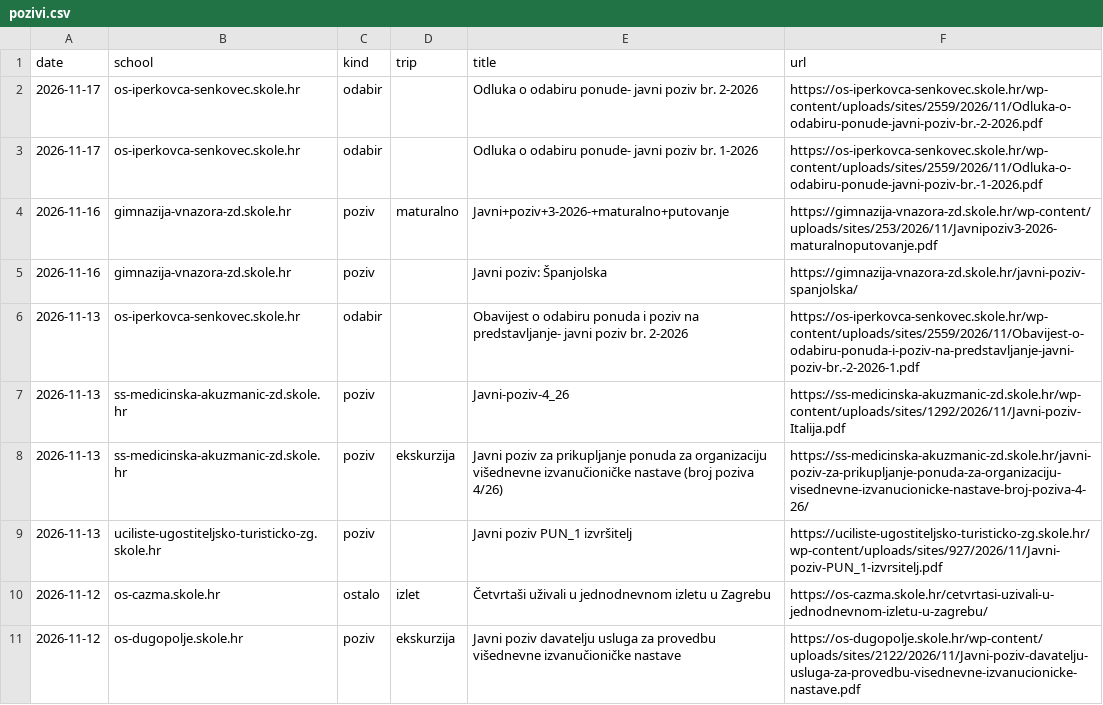
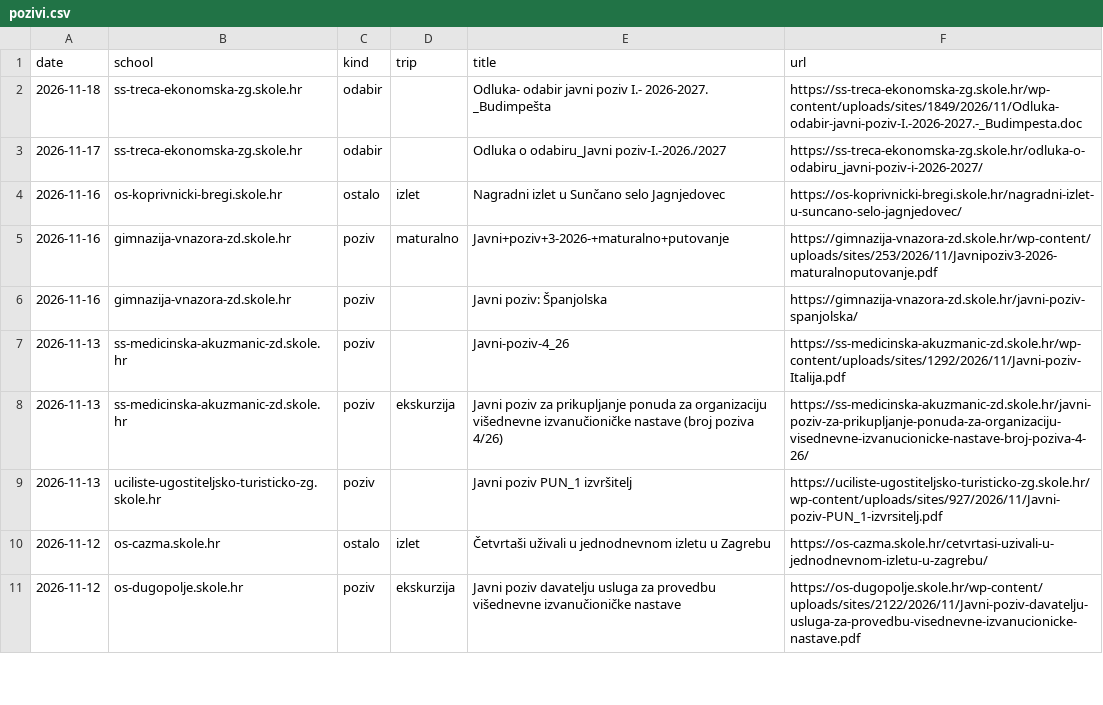
Before and after one commit to mobranovic/vlakusnijegu, a CSV file: pracenje/pozivi.csv, drawn as a sheet; only a part is shown; the diff covers the shown part only.

```diff
--- a/pracenje/pozivi.csv
+++ b/pracenje/pozivi.csv
@@ -1,7 +1,7 @@
 date,school,kind,trip,title,url
-2026-11-17,os-iperkovca-senkovec.skole.hr,odabir,,Odluka o odabiru ponude- javni poziv br. 2-2026,https://os-iperkovca-senkovec.skole.hr/wp-content/uploads/sites/2559/2026/11/Odluka-o-odabiru-ponude-javni-poziv-br.-2-2026.pdf
-2026-11-17,os-iperkovca-senkovec.skole.hr,odabir,,Odluka o odabiru ponude- javni poziv br. 1-2026,https://os-iperkovca-senkovec.skole.hr/wp-content/uploads/sites/2559/2026/11/Odluka-o-odabiru-ponude-javni-poziv-br.-1-2026.pdf
+2026-11-18,ss-treca-ekonomska-zg.skole.hr,odabir,,Odluka- odabir javni poziv I.- 2026-2027. _Budimpešta,https://ss-treca-ekonomska-zg.skole.hr/wp-content/uploads/sites/1849/2026/11/Odluka-odabir-javni-poziv-I.-2026-2027.-_Budimpesta.doc
+2026-11-17,ss-treca-ekonomska-zg.skole.hr,odabir,,Odluka o odabiru_Javni poziv-I.-2026./2027,https://ss-treca-ekonomska-zg.skole.hr/odluka-o-odabiru_javni-poziv-i-2026-2027/
+2026-11-16,os-koprivnicki-bregi.skole.hr,ostalo,izlet,Nagradni izlet u Sunčano selo Jagnjedovec,https://os-koprivnicki-bregi.skole.hr/nagradni-izlet-u-suncano-selo-jagnjedovec/
 2026-11-16,gimnazija-vnazora-zd.skole.hr,poziv,maturalno,Javni+poziv+3-2026-+maturalno+putovanje,https://gimnazija-vnazora-zd.skole.hr/wp-content/uploads/sites/253/2026/11/Javnipoziv3-2026-maturalnoputovanje.pdf
 2026-11-16,gimnazija-vnazora-zd.skole.hr,poziv,,Javni poziv: Španjolska,https://gimnazija-vnazora-zd.skole.hr/javni-poziv-spanjolska/
-2026-11-13,os-iperkovca-senkovec.skole.hr,odabir,,Obavijest o odabiru ponuda i poziv na predstavljanje- javni poziv br. 2-2026,https://os-iperkovca-senkovec.skole.hr/wp-content/uploads/sites/2559/2026/11/Obavijest-o-odabiru-ponuda-i-poziv-na-predstavljanje-javni-poziv-br.-2-2026-1.pdf
 2026-11-13,ss-medicinska-akuzmanic-zd.skole.hr,poziv,,Javni-poziv-4_26,https://ss-medicinska-akuzmanic-zd.skole.hr/wp-content/uploads/sites/1292/2026/11/Javni-poziv-Italija.pdf
```
Also changed, not shown: 14 removed rows elsewhere in this file, 2 other files.
